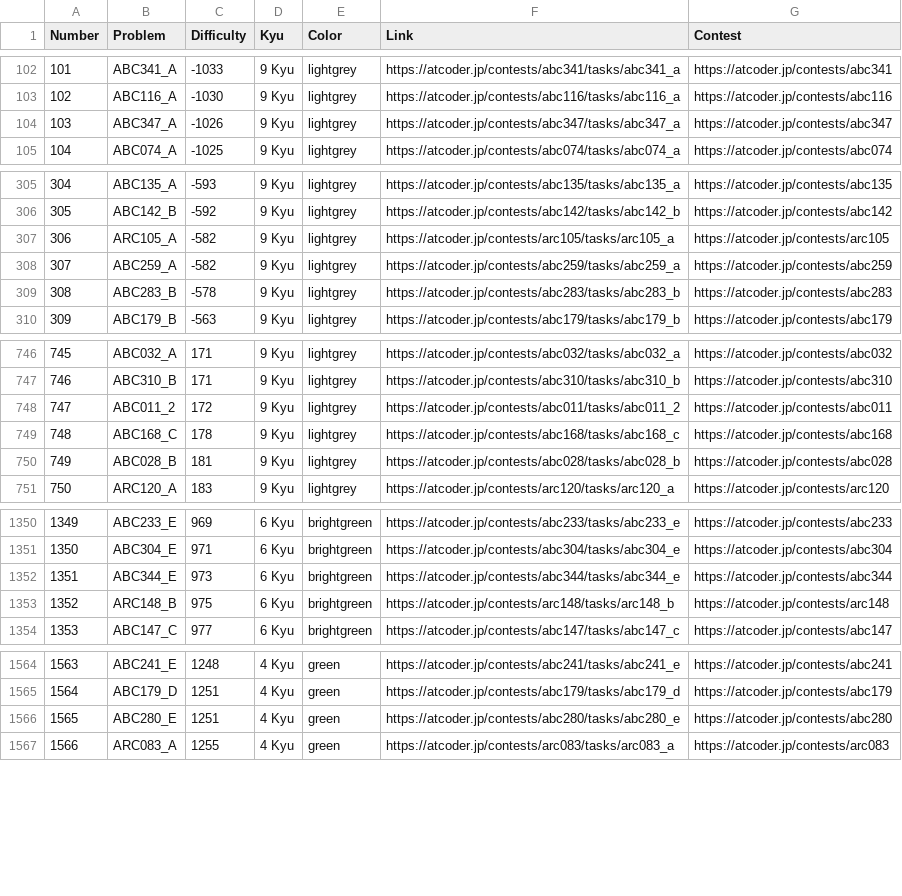
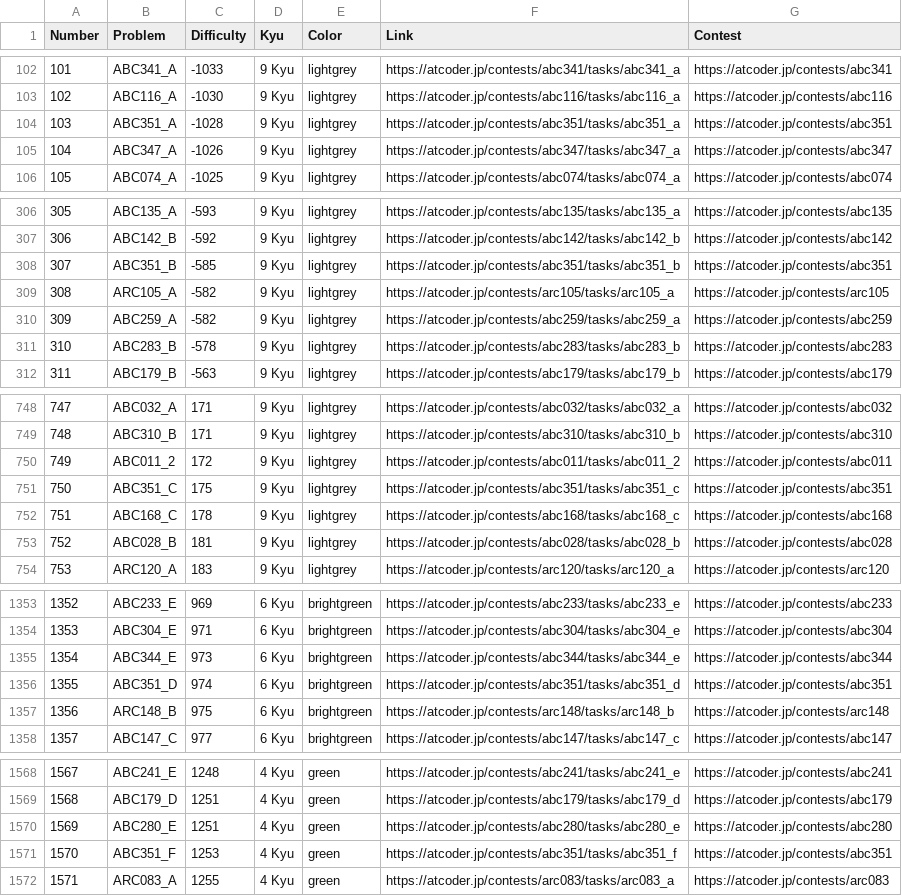
Before and after one commit to ika9810/Atcoder-Daily-Contests, a CSV file: Problem_List.csv, drawn as a sheet; only a part is shown, gaps mark what is left out; addresses are those after the commit; the diff covers the shown part only; the diff names each change by its address in the sheet, - before the commit and + after, or states it on an @@ line.

Commit message:
⚙️[Daliy]Today's Daliy Atcoder Contest(ABC, ARC, AGC)

```diff
--- a/Problem_List.csv
+++ b/Problem_List.csv
+row 104: 103 | ABC351_A | -1028 | 9 Kyu | lightgrey | https://atcoder.jp/contests/abc351/tasks/abc351_a | https://atcoder.jp/contests/abc351
@@ column A (Number) renumbered from row 105 down @@
+row 308: 307 | ABC351_B | -585 | 9 Kyu | lightgrey | https://atcoder.jp/contests/abc351/tasks/abc351_b | https://atcoder.jp/contests/abc351
+row 751: 750 | ABC351_C | 175 | 9 Kyu | lightgrey | https://atcoder.jp/contests/abc351/tasks/abc351_c | https://atcoder.jp/contests/abc351
+row 1356: 1355 | ABC351_D | 974 | 6 Kyu | brightgreen | https://atcoder.jp/contests/abc351/tasks/abc351_d | https://atcoder.jp/contests/abc351
+row 1571: 1570 | ABC351_F | 1253 | 4 Kyu | green | https://atcoder.jp/contests/abc351/tasks/abc351_f | https://atcoder.jp/contests/abc351
```
Also changed, not shown: 2 added rows elsewhere in this file, 4 other files.
